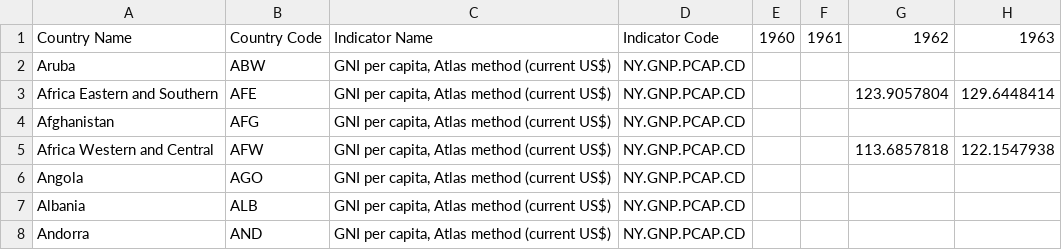
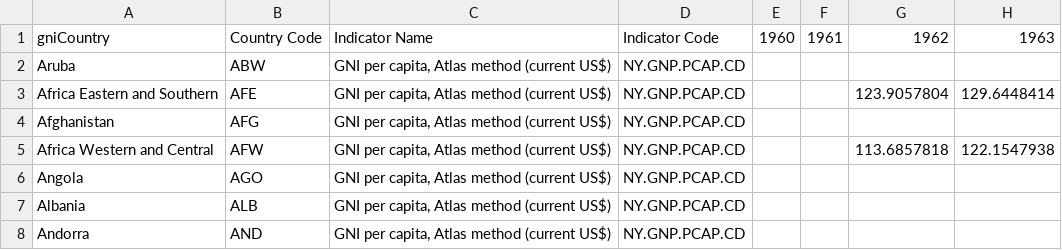
Before and after one commit to jfan0010/DataVizGNI, a CSV file: data/gniUsd.csv, drawn as a sheet; only a part is shown; the diff names each change by its address in the sheet, - before the commit and + after, or states it on an @@ line.

Commit message:
column name

```diff
--- a/data/gniUsd.csv
+++ b/data/gniUsd.csv
-A1: Country Name
+A1: gniCountry
```
